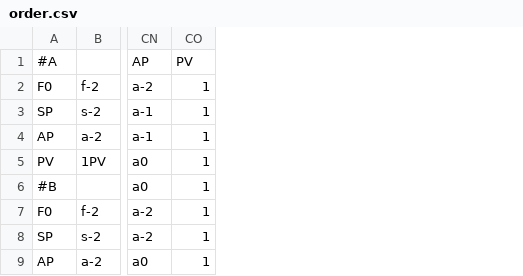
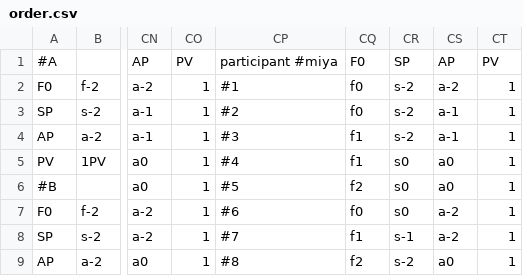
Before and after one commit to Miyakawa-99/Nachos-movie-generate, a CSV file: assets/order.csv, drawn as a sheet; only a part is shown, gaps mark what is left out; the diff names each change by its address in the sheet, - before the commit and + after, or states it on an @@ line.

```diff
--- a/assets/order.csv
+++ b/assets/order.csv
+column CP, rows 1-9: participant #miya | #1 | #2 | #3 | #4 | #5 | #6 | #7 | #8
+column CQ, rows 1-9: F0 | f0 | f0 | f1 | f1 | f2 | f0 | f1 | f2
+column CR, rows 1-9: SP | s-2 | s-2 | s-2 | s0 | s0 | s0 | s-1 | s-2
+column CS, rows 1-9: AP | a-2 | a-1 | a-1 | a0 | a0 | a-2 | a-2 | a0
+column CT, rows 1-9: PV | 1 | 1 | 1 | 1 | 1 | 1 | 1 | 1
```
Also changed, not shown: 5 other files.
